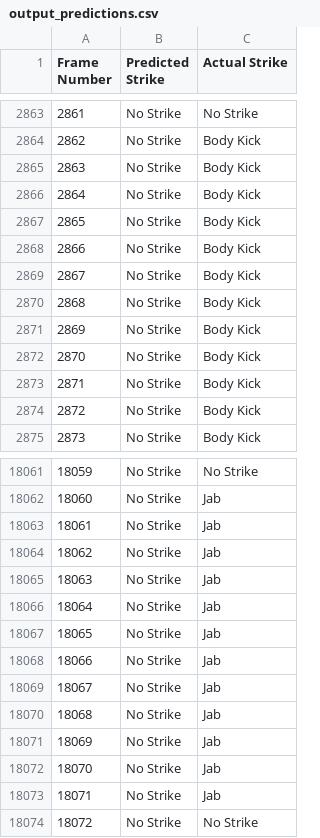
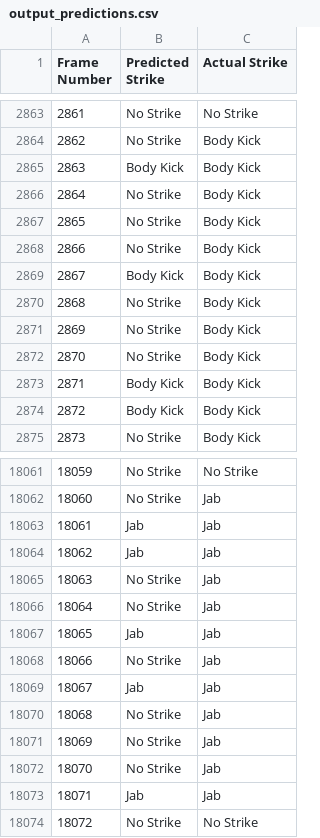
Before and after one commit to sswhitehat/FinalProject482, a CSV file: Model Output/output_predictions.csv, drawn as a sheet; only a part is shown, gaps mark what is left out; the diff covers the shown part only.

Commit message:
Model Path + K-fold Training + Output Result for Training 95% - 5/3/2024

```diff
--- a/Model Output/output_predictions.csv
+++ b/Model Output/output_predictions.csv
@@ -2864,3 +2864,3 @@ Frame Number,Predicted Strike,Actual Strike
 2862,No Strike,Body Kick
-2863,No Strike,Body Kick
+2863,Body Kick,Body Kick
 2864,No Strike,Body Kick
@@ -2868,3 +2868,3 @@ Frame Number,Predicted Strike,Actual Strike
 2866,No Strike,Body Kick
-2867,No Strike,Body Kick
+2867,Body Kick,Body Kick
 2868,No Strike,Body Kick
@@ -2872,4 +2872,4 @@ Frame Number,Predicted Strike,Actual Strike
 2870,No Strike,Body Kick
-2871,No Strike,Body Kick
-2872,No Strike,Body Kick
+2871,Body Kick,Body Kick
+2872,Body Kick,Body Kick
 2873,No Strike,Body Kick
@@ -18062,9 +18062,9 @@ Frame Number,Predicted Strike,Actual Strike
 18060,No Strike,Jab
-18061,No Strike,Jab
-18062,No Strike,Jab
+18061,Jab,Jab
+18062,Jab,Jab
 18063,No Strike,Jab
 18064,No Strike,Jab
-18065,No Strike,Jab
+18065,Jab,Jab
 18066,No Strike,Jab
-18067,No Strike,Jab
+18067,Jab,Jab
 18068,No Strike,Jab
@@ -18072,3 +18072,3 @@ Frame Number,Predicted Strike,Actual Strike
 18070,No Strike,Jab
-18071,No Strike,Jab
+18071,Jab,Jab
 18072,No Strike,No Strike
```
Also changed, not shown: 43 edited cells elsewhere in this file, 5 other files.
